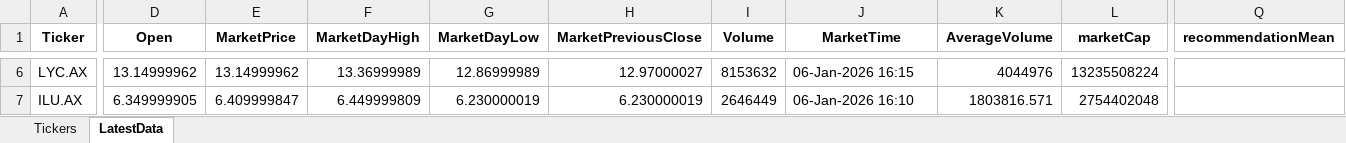
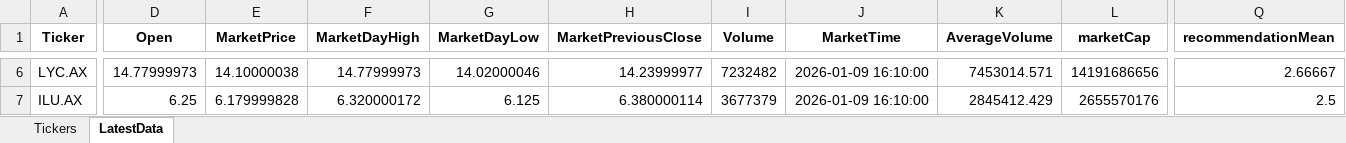
Before and after one commit to KostaDY/NikyClean, an Excel workbook: ASXData.xlsx, sheet LatestData, drawn as a sheet; only a part is shown, gaps mark what is left out; values as stored, in another font and other column widths than the file's, no borders; table styles not drawn; the diff covers the shown part only; the diff names each change by its address in the sheet, - before the commit and + after, or states it on an @@ line.

```diff
--- a/ASXData.xlsx (sheet LatestData)
+++ b/ASXData.xlsx (sheet LatestData)
-D6 (Open): 13.14999962
+D6 (Open): 14.77999973
-E6 (MarketPrice): 13.14999962
+E6 (MarketPrice): 14.10000038
-F6 (MarketDayHigh): 13.36999989
+F6 (MarketDayHigh): 14.77999973
-G6 (MarketDayLow): 12.86999989
+G6 (MarketDayLow): 14.02000046
-H6 (MarketPreviousClose): 12.97000027
+H6 (MarketPreviousClose): 14.23999977
-I6 (Volume): 8153632
+I6 (Volume): 7232482
-J6 (MarketTime): 06-Jan-2026 16:15
+J6 (MarketTime): 2026-01-09 16:10:00
-K6 (AverageVolume): 4044976
+K6 (AverageVolume): 7453014.571
-L6 (marketCap): 13235508224
+L6 (marketCap): 14191686656
-Q6 (recommendationMean): (empty)
+Q6 (recommendationMean): 2.66667
-D7 (Open): 6.349999905
+D7 (Open): 6.25
-E7 (MarketPrice): 6.409999847
+E7 (MarketPrice): 6.179999828
-F7 (MarketDayHigh): 6.449999809
+F7 (MarketDayHigh): 6.320000172
-G7 (MarketDayLow): 6.230000019
+G7 (MarketDayLow): 6.125
-H7 (MarketPreviousClose): 6.230000019
+H7 (MarketPreviousClose): 6.380000114
-I7 (Volume): 2646449
+I7 (Volume): 3677379
-J7 (MarketTime): 06-Jan-2026 16:10
+J7 (MarketTime): 2026-01-09 16:10:00
-K7 (AverageVolume): 1803816.571
+K7 (AverageVolume): 2845412.429
-L7 (marketCap): 2754402048
+L7 (marketCap): 2655570176
-Q7 (recommendationMean): (empty)
+Q7 (recommendationMean): 2.5
```
Also changed, not shown: 950 edited cells elsewhere in this sheet, sheet Tickers, 3 other files.
